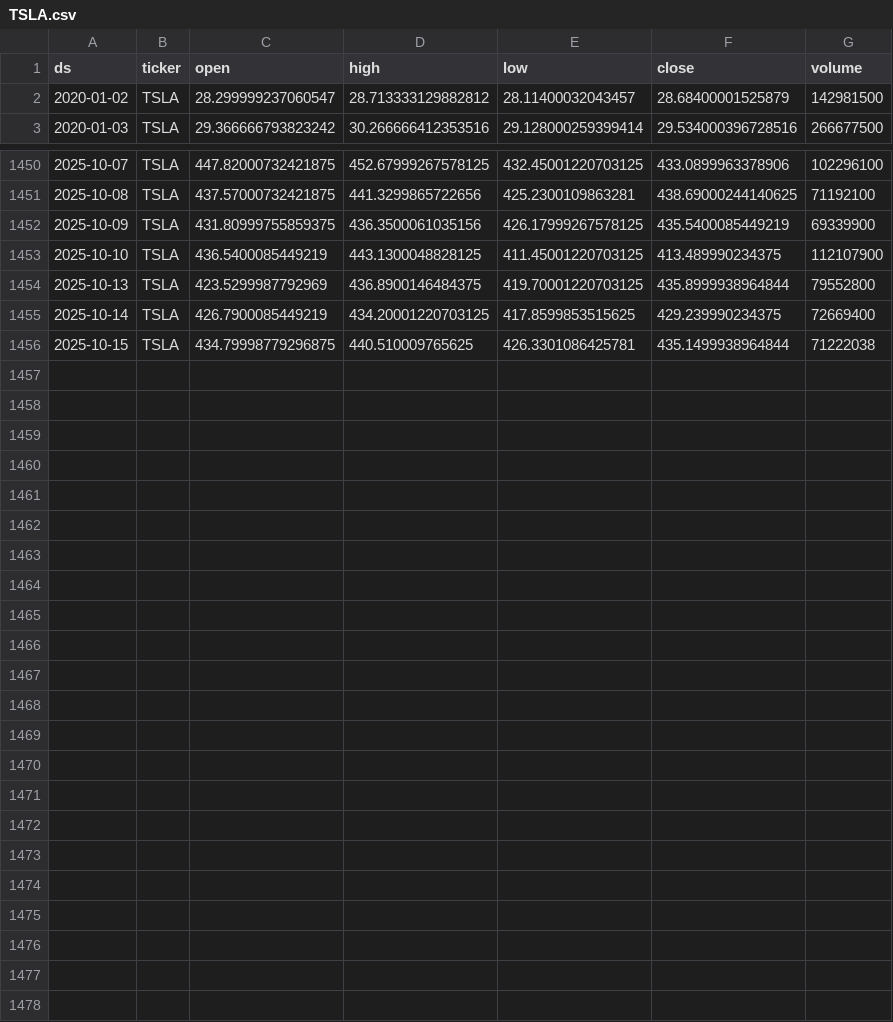
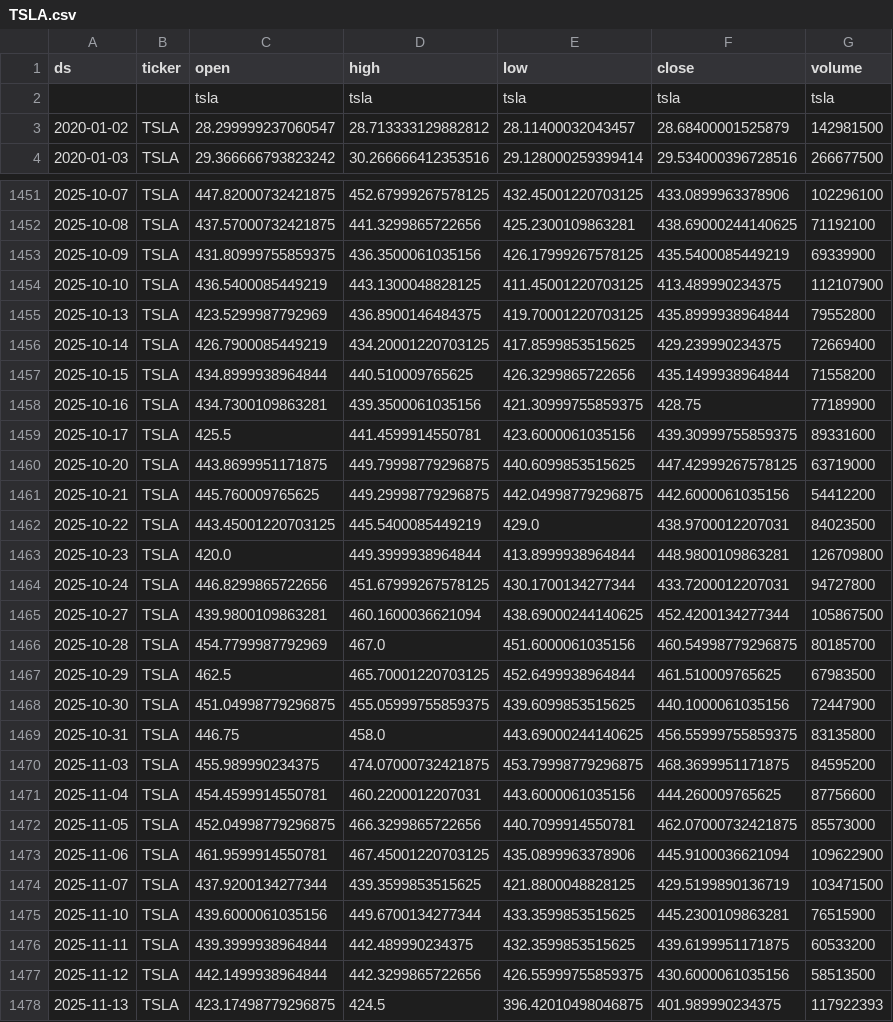
Before and after one commit to kathryntanardy/Stock_Predictor, a CSV file: data/prices/TSLA.csv, drawn as a sheet; only a part is shown, gaps mark what is left out.

```diff
--- a/data/prices/TSLA.csv
+++ b/data/prices/TSLA.csv
@@ -1,2 +1,3 @@
 ds,ticker,open,high,low,close,volume
+,,tsla,tsla,tsla,tsla,tsla
 2020-01-02,TSLA,28.299999237060547,28.713333129882812,28.11400032043457,28.68400001525879,142981500
@@ -1455,2 +1456,23 @@ ds,ticker,open,high,low,close,volume
 2025-10-14,TSLA,426.7900085449219,434.20001220703125,417.8599853515625,429.239990234375,72669400
-2025-10-15,TSLA,434.79998779296875,440.510009765625,426.3301086425781,435.1499938964844,71222038
+2025-10-15,TSLA,434.8999938964844,440.510009765625,426.3299865722656,435.1499938964844,71558200
+2025-10-16,TSLA,434.7300109863281,439.3500061035156,421.30999755859375,428.75,77189900
+2025-10-17,TSLA,425.5,441.4599914550781,423.6000061035156,439.30999755859375,89331600
+2025-10-20,TSLA,443.8699951171875,449.79998779296875,440.6099853515625,447.42999267578125,63719000
+2025-10-21,TSLA,445.760009765625,449.29998779296875,442.04998779296875,442.6000061035156,54412200
+2025-10-22,TSLA,443.45001220703125,445.5400085449219,429.0,438.9700012207031,84023500
+2025-10-23,TSLA,420.0,449.3999938964844,413.8999938964844,448.9800109863281,126709800
+2025-10-24,TSLA,446.8299865722656,451.67999267578125,430.1700134277344,433.7200012207031,94727800
+2025-10-27,TSLA,439.9800109863281,460.1600036621094,438.69000244140625,452.4200134277344,105867500
+2025-10-28,TSLA,454.7799987792969,467.0,451.6000061035156,460.54998779296875,80185700
+2025-10-29,TSLA,462.5,465.70001220703125,452.6499938964844,461.510009765625,67983500
+2025-10-30,TSLA,451.04998779296875,455.05999755859375,439.6099853515625,440.1000061035156,72447900
+2025-10-31,TSLA,446.75,458.0,443.69000244140625,456.55999755859375,83135800
+2025-11-03,TSLA,455.989990234375,474.07000732421875,453.79998779296875,468.3699951171875,84595200
+2025-11-04,TSLA,454.4599914550781,460.2200012207031,443.6000061035156,444.260009765625,87756600
+2025-11-05,TSLA,452.04998779296875,466.3299865722656,440.7099914550781,462.07000732421875,85573000
+2025-11-06,TSLA,461.9599914550781,467.45001220703125,435.0899963378906,445.9100036621094,109622900
+2025-11-07,TSLA,437.9200134277344,439.3599853515625,421.8800048828125,429.5199890136719,103471500
+2025-11-10,TSLA,439.6000061035156,449.6700134277344,433.3599853515625,445.2300109863281,76515900
+2025-11-11,TSLA,439.3999938964844,442.489990234375,432.3599853515625,439.6199951171875,60533200
+2025-11-12,TSLA,442.1499938964844,442.3299865722656,426.55999755859375,430.6000061035156,58513500
+2025-11-13,TSLA,423.17498779296875,424.5,396.42010498046875,401.989990234375,117922393
```
Also changed, not shown: data/prices/AAPL.csv, data/prices/AMZN.csv, 4 other files.
